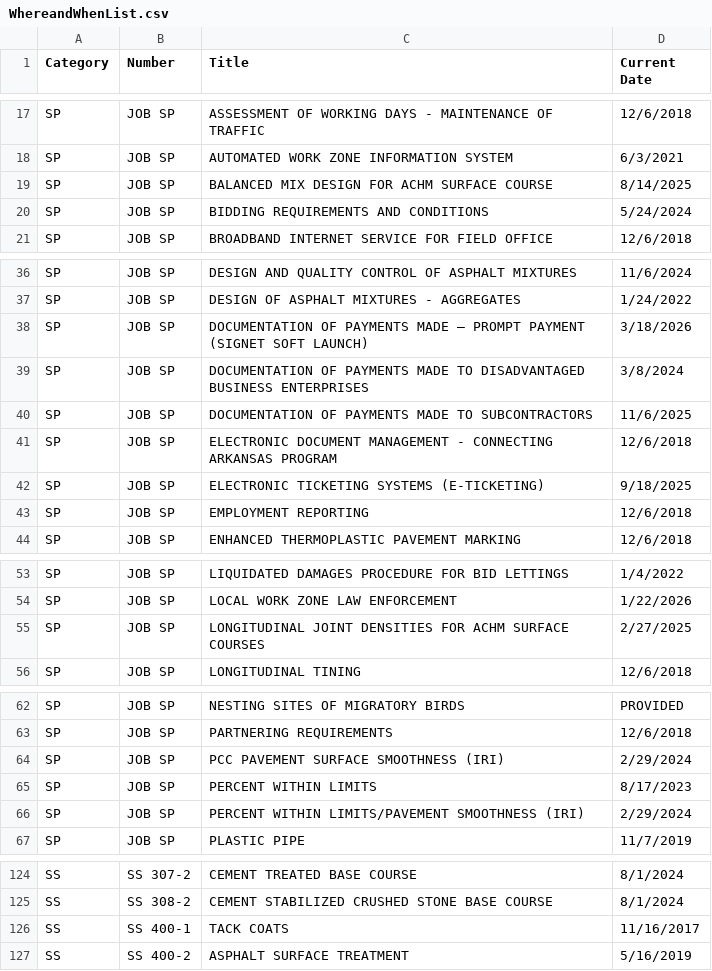
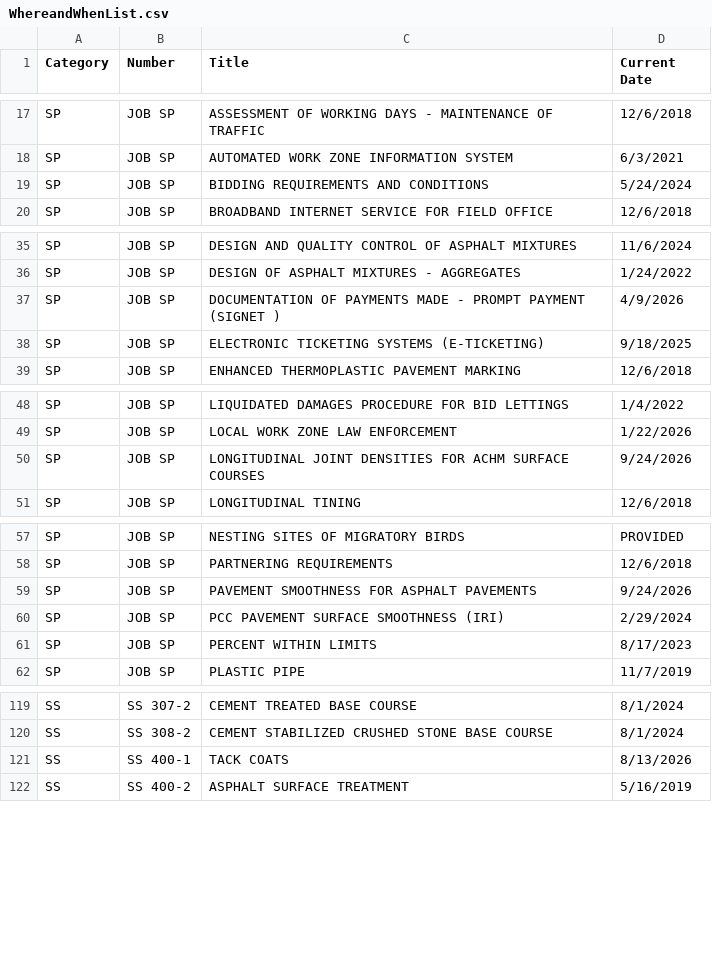
Before and after one commit to niwesh-ardot/ARDOT-CCD-Toolkit, a CSV file: data/WhereandWhenList.csv, drawn as a sheet; only a part is shown, gaps mark what is left out.

```diff
--- a/data/WhereandWhenList.csv
+++ b/data/WhereandWhenList.csv
@@ -18,3 +18,2 @@ SP,JOB SP,ASSESSMENT OF WORKING DAYS - MAINTENANCE OF TRAFFIC,12/6/2018
 SP,JOB SP,AUTOMATED WORK ZONE INFORMATION SYSTEM,6/3/2021
-SP,JOB SP,BALANCED MIX DESIGN FOR ACHM SURFACE COURSE,8/14/2025
 SP,JOB SP,BIDDING REQUIREMENTS AND CONDITIONS,5/24/2024
@@ -37,8 +36,4 @@ SP,JOB SP,DESIGN AND QUALITY CONTROL OF ASPHALT MIXTURES,11/6/2024
 SP,JOB SP,DESIGN OF ASPHALT MIXTURES - AGGREGATES,1/24/2022
-SP,JOB SP,DOCUMENTATION OF PAYMENTS MADE – PROMPT PAYMENT (SIGNET SOFT LAUNCH),3/18/2026
-SP,JOB SP,DOCUMENTATION OF PAYMENTS MADE TO DISADVANTAGED BUSINESS ENTERPRISES,3/8/2024
-SP,JOB SP,DOCUMENTATION OF PAYMENTS MADE TO SUBCONTRACTORS,11/6/2025
-SP,JOB SP,ELECTRONIC DOCUMENT MANAGEMENT - CONNECTING ARKANSAS PROGRAM,12/6/2018
+SP,JOB SP,DOCUMENTATION OF PAYMENTS MADE - PROMPT PAYMENT (SIGNET ),4/9/2026
 SP,JOB SP,ELECTRONIC TICKETING SYSTEMS (E-TICKETING),9/18/2025
-SP,JOB SP,EMPLOYMENT REPORTING,12/6/2018
 SP,JOB SP,ENHANCED THERMOPLASTIC PAVEMENT MARKING,12/6/2018
@@ -54,3 +49,3 @@ SP,JOB SP,LIQUIDATED DAMAGES PROCEDURE FOR BID LETTINGS,1/4/2022
 SP,JOB SP,LOCAL WORK ZONE LAW ENFORCEMENT,1/22/2026
-SP,JOB SP,LONGITUDINAL JOINT DENSITIES FOR ACHM SURFACE COURSES,2/27/2025
+SP,JOB SP,LONGITUDINAL JOINT DENSITIES FOR ACHM SURFACE COURSES,9/24/2026
 SP,JOB SP,LONGITUDINAL TINING,12/6/2018
@@ -63,5 +58,5 @@ SP,JOB SP,NESTING SITES OF MIGRATORY BIRDS,PROVIDED
 SP,JOB SP,PARTNERING REQUIREMENTS,12/6/2018
+SP,JOB SP,PAVEMENT SMOOTHNESS FOR ASPHALT PAVEMENTS,9/24/2026
 SP,JOB SP,PCC PAVEMENT SURFACE SMOOTHNESS (IRI),2/29/2024
 SP,JOB SP,PERCENT WITHIN LIMITS,8/17/2023
-SP,JOB SP,PERCENT WITHIN LIMITS/PAVEMENT SMOOTHNESS (IRI),2/29/2024
 SP,JOB SP,PLASTIC PIPE,11/7/2019
@@ -125,3 +120,3 @@ SS,SS 307-2,CEMENT TREATED BASE COURSE,8/1/2024
 SS,SS 308-2,CEMENT STABILIZED CRUSHED STONE BASE COURSE,8/1/2024
-SS,SS 400-1,TACK COATS,11/16/2017
+SS,SS 400-1,TACK COATS,8/13/2026
 SS,SS 400-2,ASPHALT SURFACE TREATMENT,5/16/2019
```
Also changed, not shown: data/Golist.csv.
